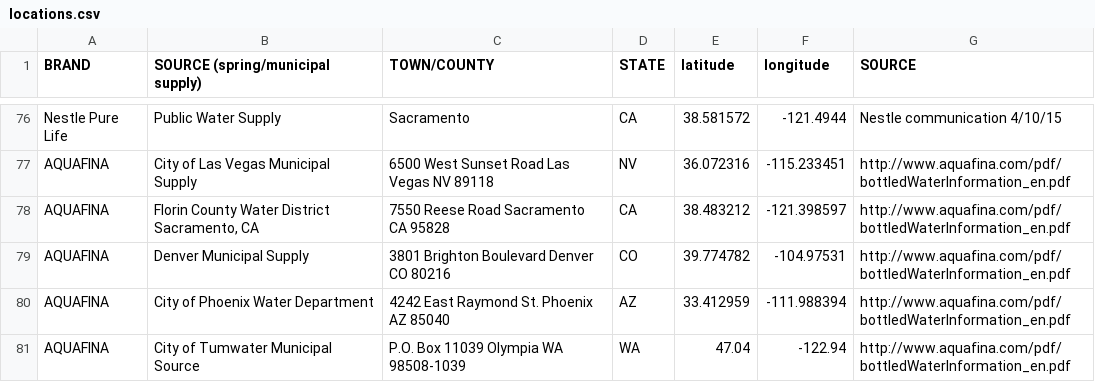
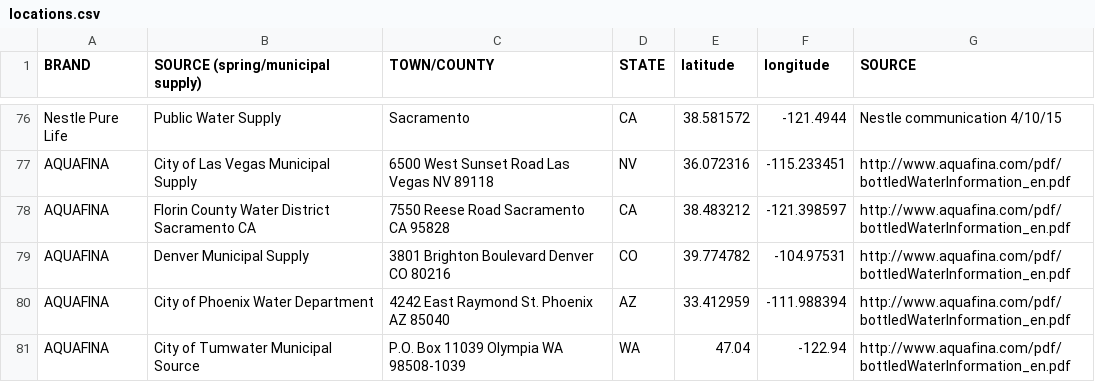
Before and after one commit to alissascheller/bottled-water-data, a CSV file: locations.csv, drawn as a sheet; only a part is shown, gaps mark what is left out.

Commit message:
Update locations.csv

```diff
--- a/locations.csv
+++ b/locations.csv
@@ -77,3 +77,3 @@ Nestle Pure Life	Public Water Supply	Sacramento	CA	38.581572	-121.4944	Nestle co
 AQUAFINA	City of Las Vegas Municipal Supply	6500 West Sunset Road Las Vegas NV 89118	NV	36.072316	-115.233451	http://www.aquafina.com/pdf/bottledWaterInformation_en.pdf
-AQUAFINA	Florin County Water District Sacramento, CA	7550 Reese Road Sacramento CA 95828	CA	38.483212	-121.398597	http://www.aquafina.com/pdf/bottledWaterInformation_en.pdf
+AQUAFINA	Florin County Water District Sacramento CA	7550 Reese Road Sacramento CA 95828	CA	38.483212	-121.398597	http://www.aquafina.com/pdf/bottledWaterInformation_en.pdf
 AQUAFINA	Denver Municipal Supply	3801 Brighton Boulevard Denver CO 80216	CO	39.774782	-104.97531	http://www.aquafina.com/pdf/bottledWaterInformation_en.pdf
```
